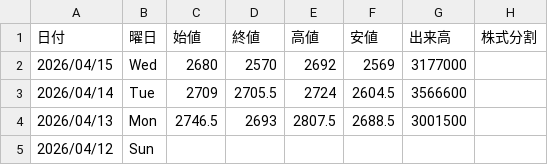
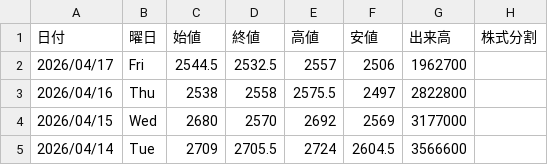
Before and after one commit to Yoshihiro-Okinaga/price-ride-viewer, a CSV file: stock-data/Stock/1963_日揮ホールディングス.csv, drawn as a sheet; only a part is shown; the shorter side is filled out with more unchanged rows; the diff names each change by its address in the sheet, - before the commit and + after, or states it on an @@ line.

```diff
--- a/stock-data/Stock/1963_日揮ホールディングス.csv
+++ b/stock-data/Stock/1963_日揮ホールディングス.csv
+row 2: 2026/04/17 | Fri | 2544.5 | 2532.5 | 2557 | 2506 | 1962700
+row 3: 2026/04/16 | Thu | 2538 | 2558 | 2575.5 | 2497 | 2822800
```
Also changed, not shown: stock-data/FXCFD/Sub/PLATINUM_USD.csv, stock-data/Stock/Sub/1808_長谷工コーポレーション.csv, 53 other files.
